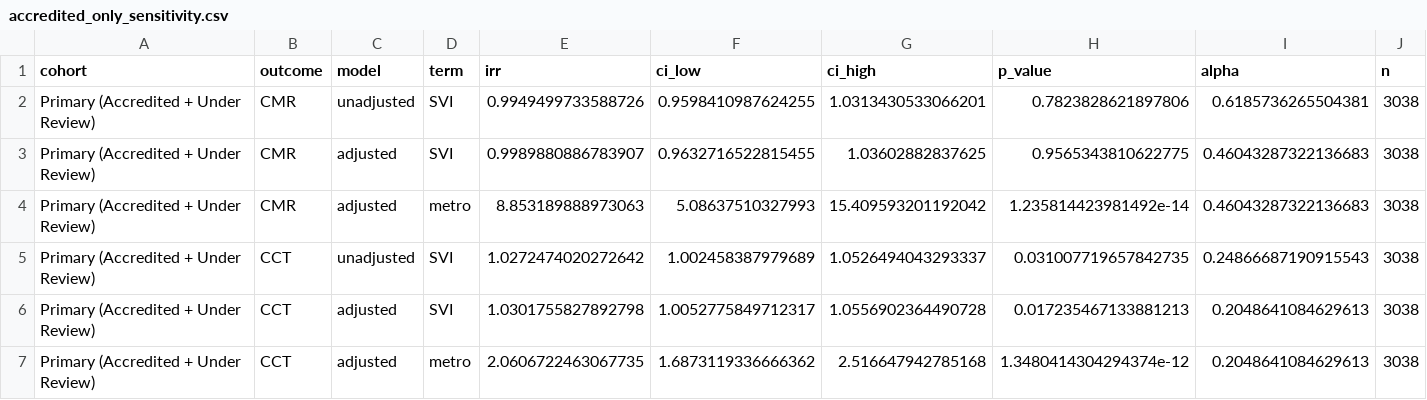
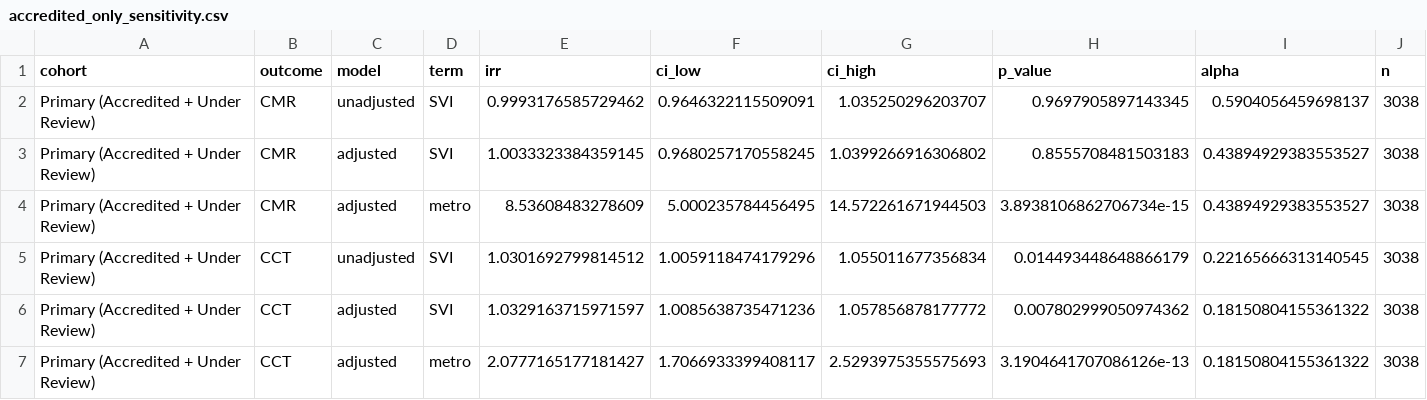
Before and after one commit to abdulrazakucc/geo-spatial-analysis, a CSV file: output/results/accredited_only_sensitivity.csv, drawn as a sheet; only a part is shown; the diff covers the shown part only.

```diff
--- a/output/results/accredited_only_sensitivity.csv
+++ b/output/results/accredited_only_sensitivity.csv
@@ -1,7 +1,7 @@
 cohort,outcome,model,term,irr,ci_low,ci_high,p_value,alpha,n
-Primary (Accredited + Under Review),CMR,unadjusted,SVI,0.9949499733588726,0.9598410987624255,1.0313430533066201,0.7823828621897806,0.6185736265504381,3038
-Primary (Accredited + Under Review),CMR,adjusted,SVI,0.9989880886783907,0.9632716522815455,1.03602882837625,0.9565343810622775,0.46043287322136683,3038
-Primary (Accredited + Under Review),CMR,adjusted,metro,8.853189888973063,5.08637510327993,15.409593201192042,1.235814423981492e-14,0.46043287322136683,3038
-Primary (Accredited + Under Review),CCT,unadjusted,SVI,1.0272474020272642,1.002458387979689,1.0526494043293337,0.031007719657842735,0.24866687190915543,3038
-Primary (Accredited + Under Review),CCT,adjusted,SVI,1.0301755827892798,1.0052775849712317,1.0556902364490728,0.017235467133881213,0.2048641084629613,3038
-Primary (Accredited + Under Review),CCT,adjusted,metro,2.0606722463067735,1.6873119336666362,2.516647942785168,1.3480414304294374e-12,0.2048641084629613,3038
+Primary (Accredited + Under Review),CMR,unadjusted,SVI,0.9993176585729462,0.9646322115509091,1.035250296203707,0.9697905897143345,0.5904056459698137,3038
+Primary (Accredited + Under Review),CMR,adjusted,SVI,1.0033323384359145,0.9680257170558245,1.0399266916306802,0.8555708481503183,0.43894929383553527,3038
+Primary (Accredited + Under Review),CMR,adjusted,metro,8.53608483278609,5.000235784456495,14.572261671944503,3.8938106862706734e-15,0.43894929383553527,3038
+Primary (Accredited + Under Review),CCT,unadjusted,SVI,1.0301692799814512,1.0059118474179296,1.055011677356834,0.014493448648866179,0.22165666313140545,3038
+Primary (Accredited + Under Review),CCT,adjusted,SVI,1.0329163715971597,1.0085638735471236,1.057856878177772,0.007802999050974362,0.18150804155361322,3038
+Primary (Accredited + Under Review),CCT,adjusted,metro,2.0777165177181427,1.7066933399408117,2.5293975355575693,3.1904641707086126e-13,0.18150804155361322,3038
```
Also changed, not shown: 30 edited cells elsewhere in this file, data/processed/county_analytic_dataset.csv, data/processed/county_edi_constructed.csv, 36 other files.
